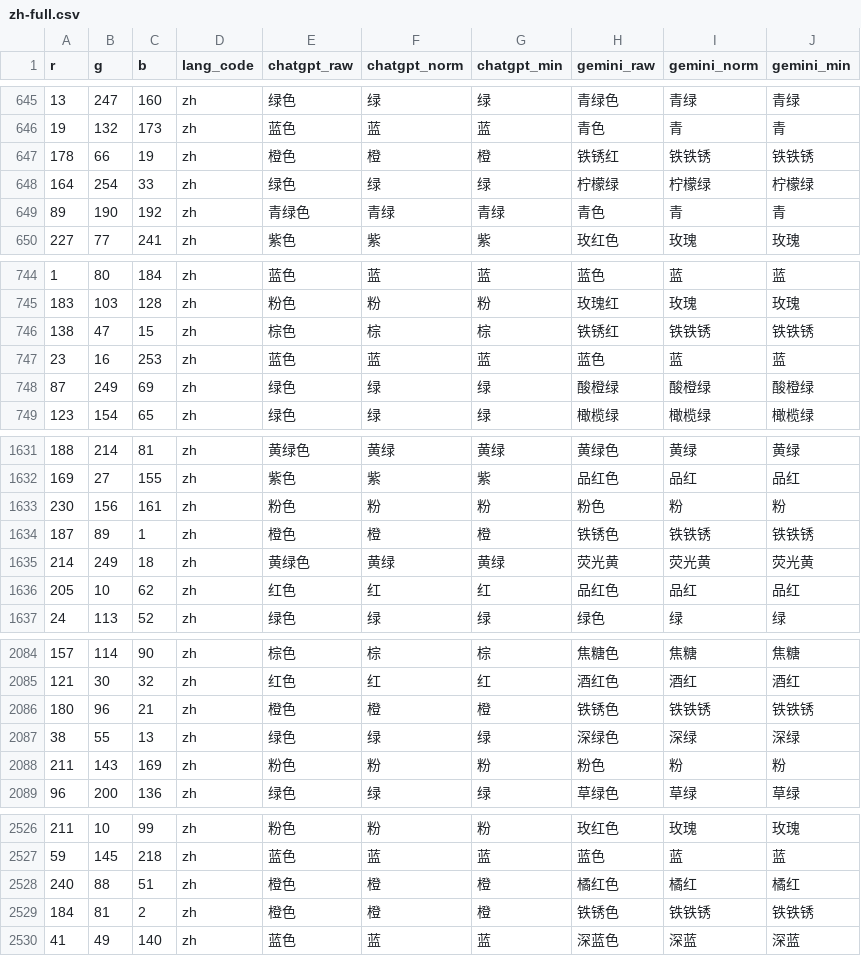
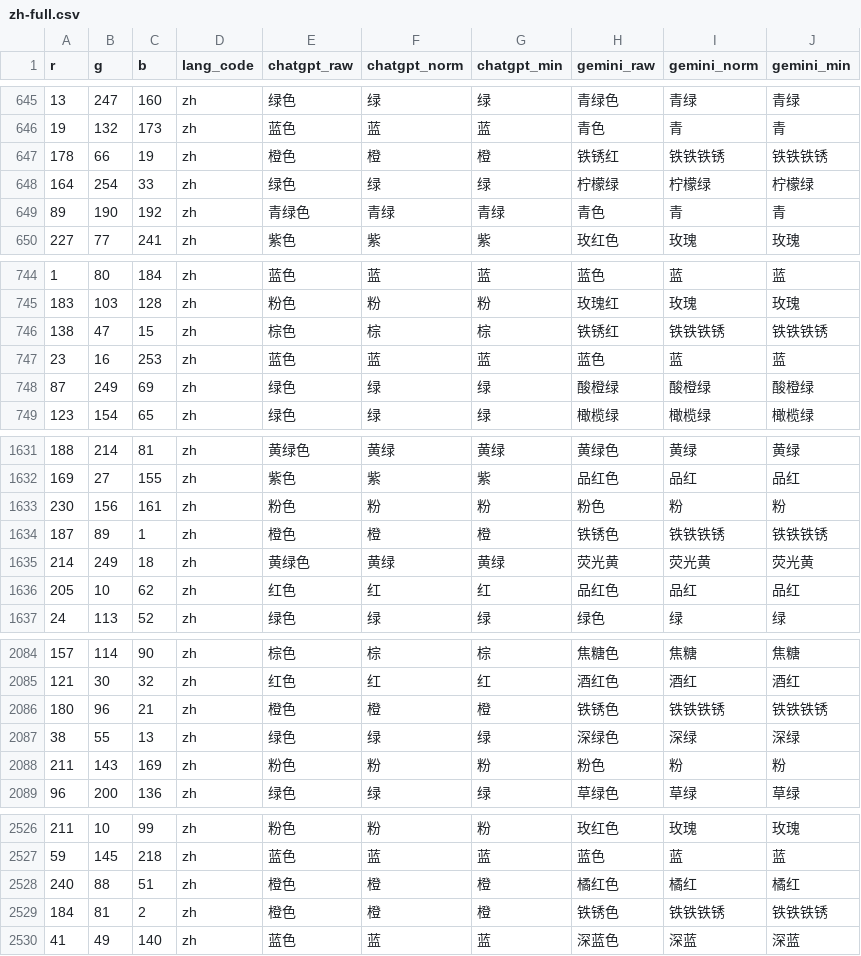
Before and after one commit to jasperandrew/large-language-colors, a CSV file: data/processed/zh-full.csv, drawn as a sheet; only a part is shown, gaps mark what is left out; the diff covers the shown part only.

Commit message:
re-process/extract data, minor cleanup

```diff
--- a/data/processed/zh-full.csv
+++ b/data/processed/zh-full.csv
@@ -646,3 +646,3 @@ r,g,b,lang_code,chatgpt_raw,chatgpt_norm,chatgpt_min,gemini_raw,gemini_norm,gemi
 19,132,173,zh,蓝色,蓝,蓝,青色,青,青
-178,66,19,zh,橙色,橙,橙,铁锈红,铁铁锈,铁铁锈
+178,66,19,zh,橙色,橙,橙,铁锈红,铁铁铁锈,铁铁铁锈
 164,254,33,zh,绿色,绿,绿,柠檬绿,柠檬绿,柠檬绿
@@ -745,3 +745,3 @@ r,g,b,lang_code,chatgpt_raw,chatgpt_norm,chatgpt_min,gemini_raw,gemini_norm,gemi
 183,103,128,zh,粉色,粉,粉,玫瑰红,玫瑰,玫瑰
-138,47,15,zh,棕色,棕,棕,铁锈红,铁铁锈,铁铁锈
+138,47,15,zh,棕色,棕,棕,铁锈红,铁铁铁锈,铁铁铁锈
 23,16,253,zh,蓝色,蓝,蓝,蓝色,蓝,蓝
@@ -1633,3 +1633,3 @@ r,g,b,lang_code,chatgpt_raw,chatgpt_norm,chatgpt_min,gemini_raw,gemini_norm,gemi
 230,156,161,zh,粉色,粉,粉,粉色,粉,粉
-187,89,1,zh,橙色,橙,橙,铁锈色,铁铁锈,铁铁锈
+187,89,1,zh,橙色,橙,橙,铁锈色,铁铁铁锈,铁铁铁锈
 214,249,18,zh,黄绿色,黄绿,黄绿,荧光黄,荧光黄,荧光黄
@@ -2085,3 +2085,3 @@ r,g,b,lang_code,chatgpt_raw,chatgpt_norm,chatgpt_min,gemini_raw,gemini_norm,gemi
 121,30,32,zh,红色,红,红,酒红色,酒红,酒红
-180,96,21,zh,橙色,橙,橙,铁锈色,铁铁锈,铁铁锈
+180,96,21,zh,橙色,橙,橙,铁锈色,铁铁铁锈,铁铁铁锈
 38,55,13,zh,绿色,绿,绿,深绿色,深绿,深绿
@@ -2528,3 +2528,3 @@ r,g,b,lang_code,chatgpt_raw,chatgpt_norm,chatgpt_min,gemini_raw,gemini_norm,gemi
 240,88,51,zh,橙色,橙,橙,橘红色,橘红,橘红
-184,81,2,zh,橙色,橙,橙,铁锈色,铁铁锈,铁铁锈
+184,81,2,zh,橙色,橙,橙,铁锈色,铁铁铁锈,铁铁铁锈
 41,49,140,zh,蓝色,蓝,蓝,深蓝色,深蓝,深蓝
```
Also changed, not shown: 30 edited cells elsewhere in this file, 15 other files.
